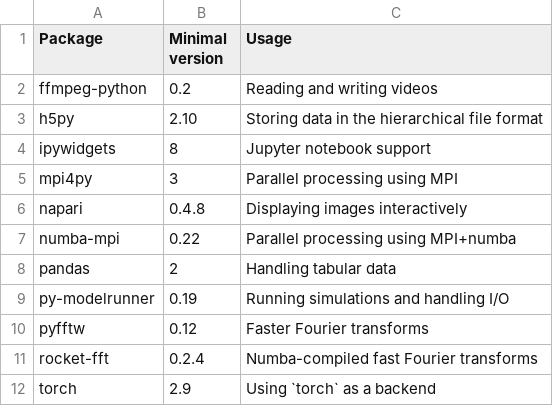
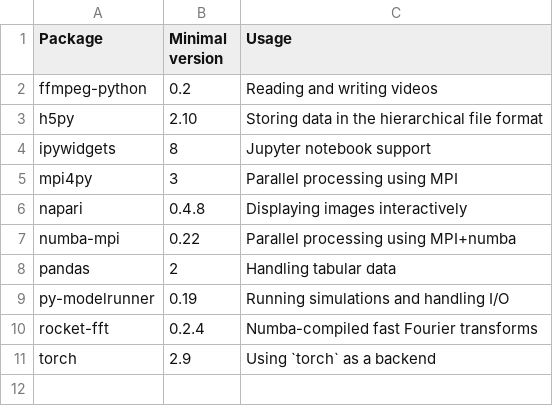
Before and after one commit to zwicker-group/py-pde, a CSV file: docs/source/_static/requirements_optional.csv, drawn as a sheet; the diff names each change by its address in the sheet, - before the commit and + after, or states it on an @@ line.

Commit message:
Refactor requirement handling to use groups instead of collections and update documentation (#780)
Closes Improve requirements control
Fixes #776

```diff
--- a/docs/source/_static/requirements_optional.csv
+++ b/docs/source/_static/requirements_optional.csv
-row 10: pyfftw | 0.12 | Faster Fourier transforms
```
Also changed, not shown: 2 other files.
